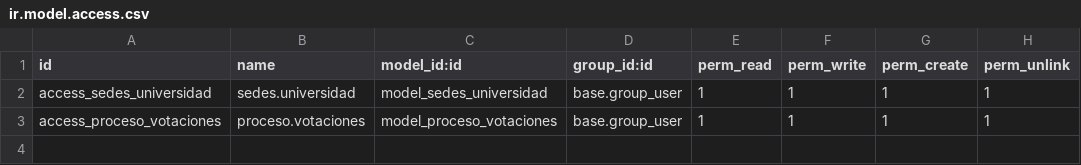
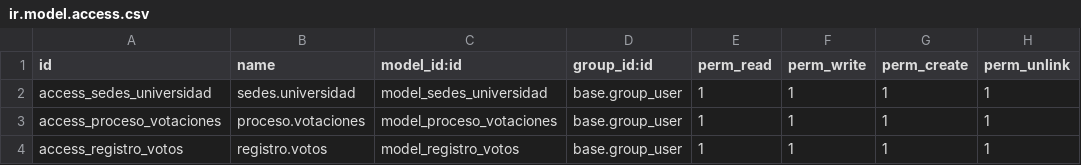
Before and after one commit to sebaspapu/ges_votaciones, a CSV file: security/ir.model.access.csv, drawn as a sheet.

Commit message:
[feat]: formulario website custom. (v1). * Funcionalidades implementadas del punto 5. - Se desarrolla el menu personalizado dentro del sitio web para que los estudiantes puedan ingresar, apartir de su 'documento de identidad' y registrar su voto de acuerdo a un 'proceso de votación' y un candidato. - Se crea un modelo para poder almacenar los votos registrados en el sitio web.

```diff
--- a/security/ir.model.access.csv
+++ b/security/ir.model.access.csv
@@ -3 +3,2 @@ access_sedes_universidad,sedes.universidad,model_sedes_universidad,base.group_us
 access_proceso_votaciones,proceso.votaciones,model_proceso_votaciones,base.group_user,1,1,1,1
+access_registro_votos,registro.votos,model_registro_votos,base.group_user,1,1,1,1
```
Also changed, not shown: 8 other files.
